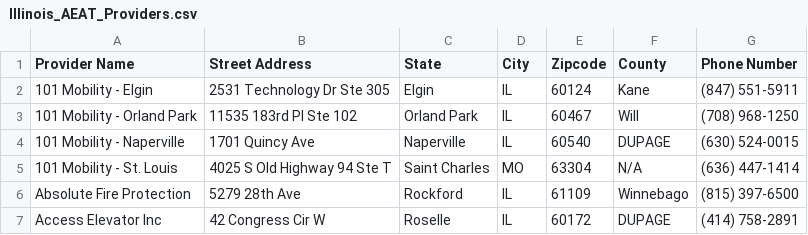
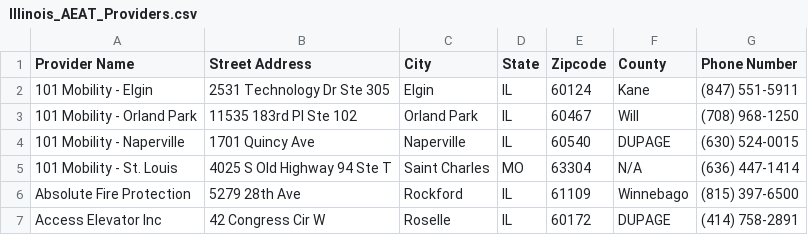
Before and after one commit to harrynwosu/IDD-Project, a CSV file: webscraping outputs/Illinois_AEAT_Providers.csv (was Illinois_AEAT_Providers.csv), drawn as a sheet; only a part is shown.

```diff
--- a/Illinois_AEAT_Providers.csv
+++ b/webscraping outputs/Illinois_AEAT_Providers.csv
@@ -1,2 +1,2 @@
-Provider Name,Street Address,State,City,Zipcode,County,Phone Number
+Provider Name,Street Address,City,State,Zipcode,County,Phone Number
 101 Mobility - Elgin,2531 Technology Dr Ste 305,Elgin,IL,60124,Kane,(847) 551-5911
```
Also changed, not shown: webscraping outputs/Illinois_Adult_Day_Health_Providers.csv, webscraping outputs/Illinois_Behavior_Intervention_Providers.csv, 17 other files.
